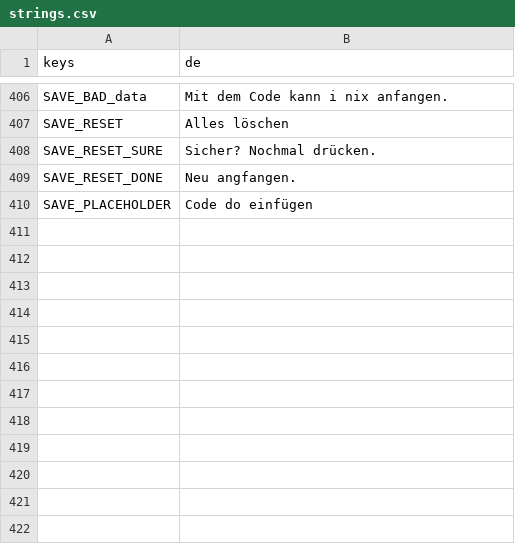
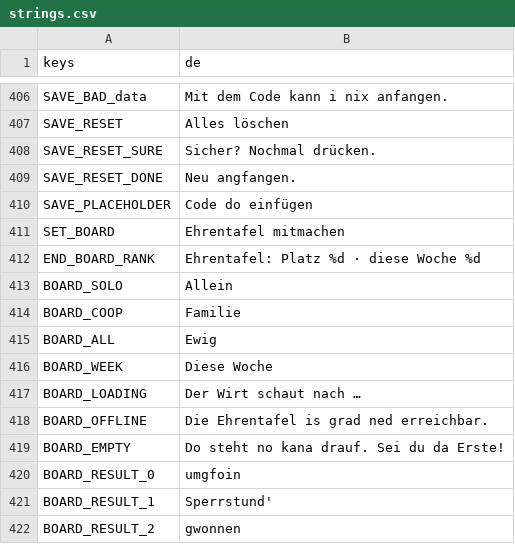
Before and after one commit to WiesnSims/Knoedlinger, a CSV file: i18n/strings.csv, drawn as a sheet; only a part is shown, gaps mark what is left out; the diff names each change by its address in the sheet, - before the commit and + after, or states it on an @@ line.

```diff
--- a/i18n/strings.csv
+++ b/i18n/strings.csv
+row 411: SET_BOARD | Ehrentafel mitmachen
+row 412: END_BOARD_RANK | Ehrentafel: Platz %d · diese Woche %d
+row 413: BOARD_SOLO | Allein
+row 414: BOARD_COOP | Familie
+row 415: BOARD_ALL | Ewig
+row 416: BOARD_WEEK | Diese Woche
+row 417: BOARD_LOADING | Der Wirt schaut nach …
+row 418: BOARD_OFFLINE | Die Ehrentafel is grad ned erreichbar.
+row 419: BOARD_EMPTY | Do steht no kana drauf. Sei du da Erste!
+row 420: BOARD_RESULT_0 | umgfoin
+row 421: BOARD_RESULT_1 | Sperrstund'
+row 422: BOARD_RESULT_2 | gwonnen
```
Also changed, not shown: 23 other files.
